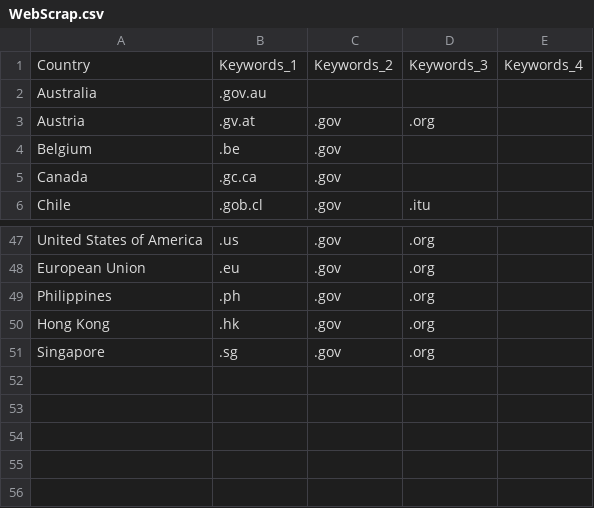
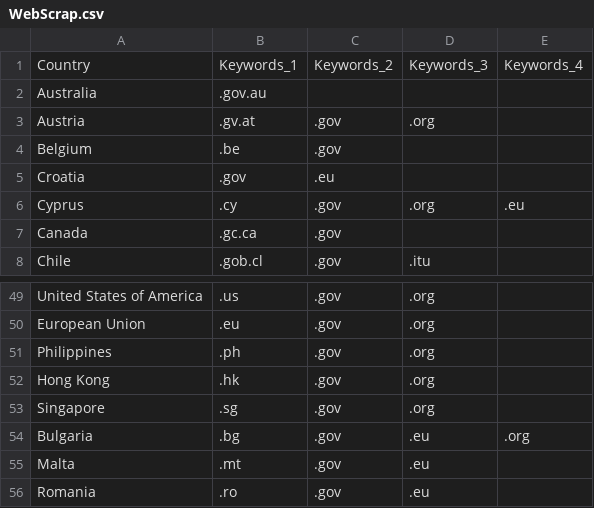
Before and after one commit to infowarepy/CyberSecurityDeployment, a CSV file: WebScrap.csv, drawn as a sheet; only a part is shown, gaps mark what is left out.

```diff
--- a/WebScrap.csv
+++ b/WebScrap.csv
@@ -4,2 +4,4 @@ Austria,.gv.at,.gov,.org,
 Belgium,.be,.gov,,
+Croatia,.gov,.eu,,
+Cyprus,.cy,.gov,.org,.eu
 Canada,.gc.ca,.gov,,
@@ -51 +53,4 @@ Hong Kong,.hk,.gov,.org,
 Singapore,.sg,.gov,.org,
+Bulgaria,.bg,.gov,.eu,.org
+Malta,.mt,.gov,.eu,
+Romania,.ro,.gov,.eu,
```
Also changed, not shown: 13 other files.
